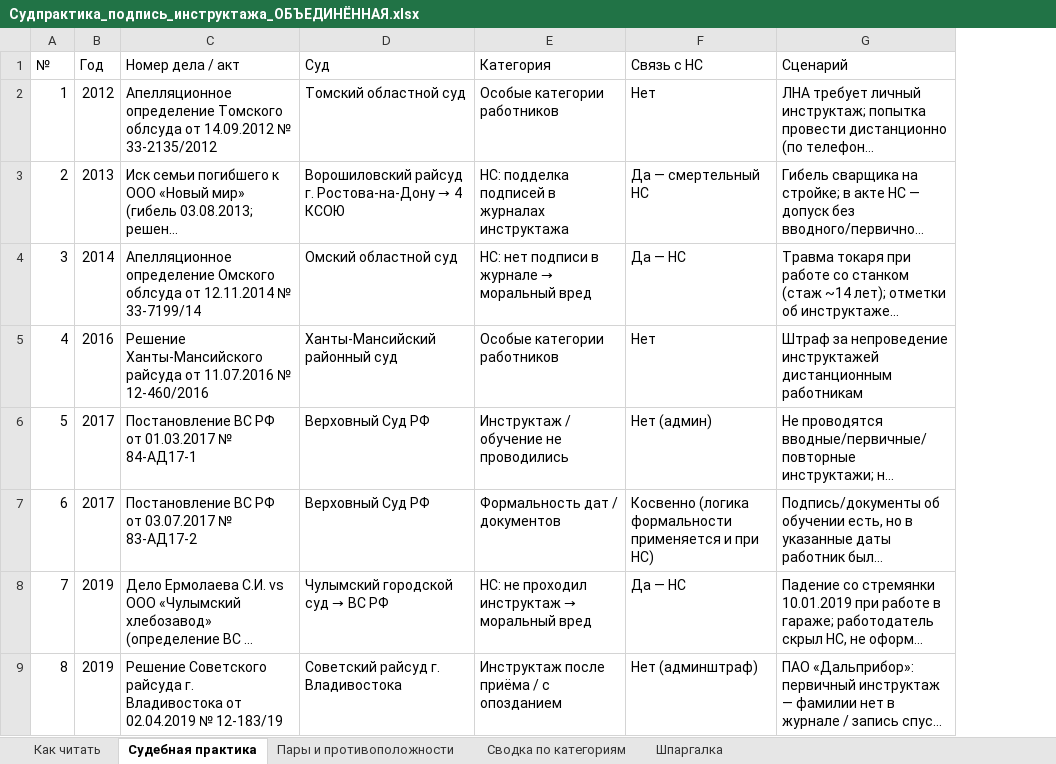
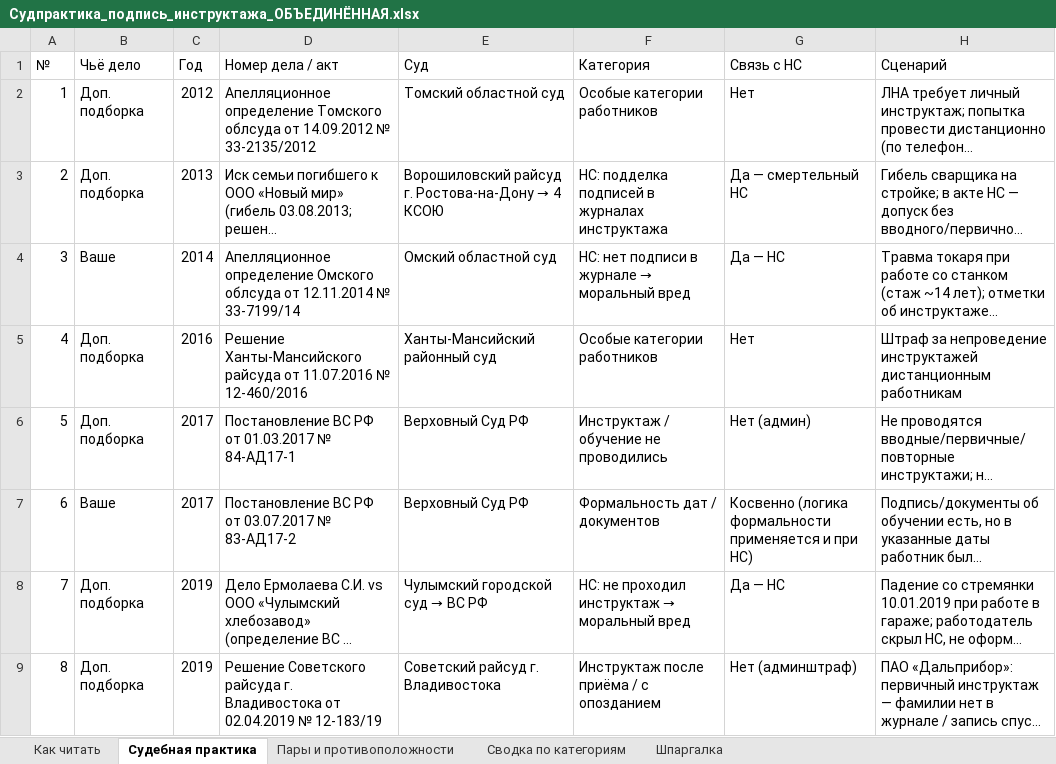
Before and after one commit to lysakalenushka-hash/-, an Excel workbook: Судпрактика_подпись_инструктажа_ОБЪЕДИНЁННАЯ.xlsx, sheet Судебная практика, drawn as a sheet; only a part is shown; long unchanged cells end in …; values as stored, in another font and other column widths than the file's, no cell formats; the diff names each change by its address in the sheet, - before the commit and + after, or states it on an @@ line.

```diff
--- a/Судпрактика_подпись_инструктажа_ОБЪЕДИНЁННАЯ.xlsx (sheet Судебная практика)
+++ b/Судпрактика_подпись_инструктажа_ОБЪЕДИНЁННАЯ.xlsx (sheet Судебная практика)
+column B (Чьё дело), rows 2-9: Доп. подборка | Доп. подборка | Ваше | Доп. подборка | Доп. подборка | Ваше | Доп. подборка | Доп. подборка
```
Also changed, not shown: sheet Как читать, cell formats, 1 other file.
